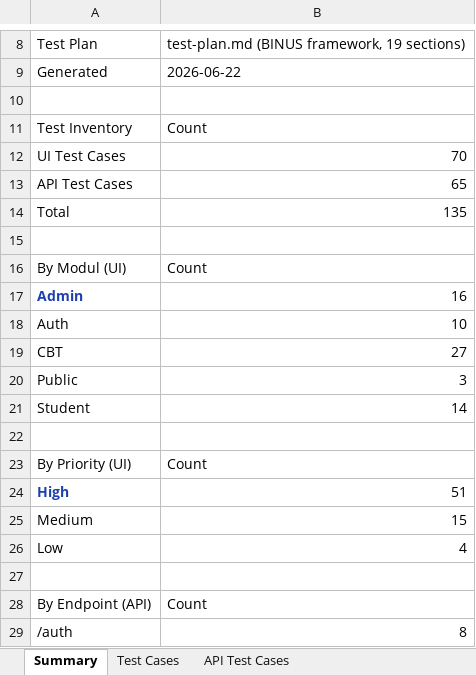
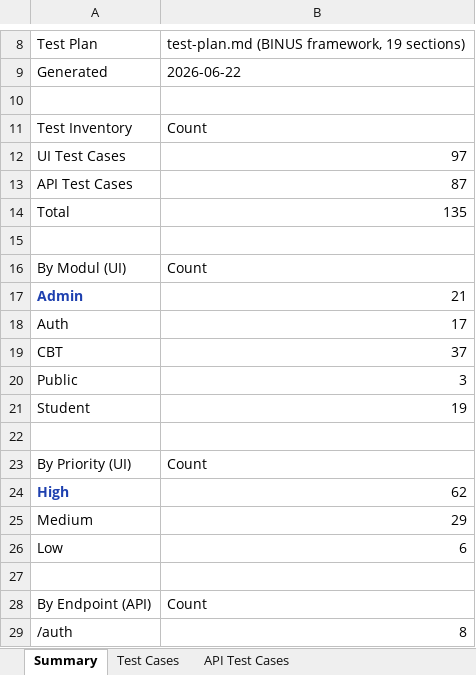
Before and after one commit to irzadzulhika29/QA_Portfolio, an Excel workbook: projects/arteri-elearning/test-cases.xlsx, sheet Summary, drawn as a sheet; only a part is shown, gaps mark what is left out; values as stored, in another font and other column widths than the file's, no borders; the diff names each change by its address in the sheet, - before the commit and + after, or states it on an @@ line.

```diff
--- a/projects/arteri-elearning/test-cases.xlsx (sheet Summary)
+++ b/projects/arteri-elearning/test-cases.xlsx (sheet Summary)
-B12: 70
+B12: 97
-B13: 65
+B13: 87
-B17: 16
+B17: 21
-B18: 10
+B18: 17
-B19: 27
+B19: 37
-B21: 14
+B21: 19
-B24: 51
+B24: 62
-B25: 15
+B25: 29
-B26: 4
+B26: 6
```
Also changed, not shown: sheet Test Cases, sheet API Test Cases, 1 other file.
